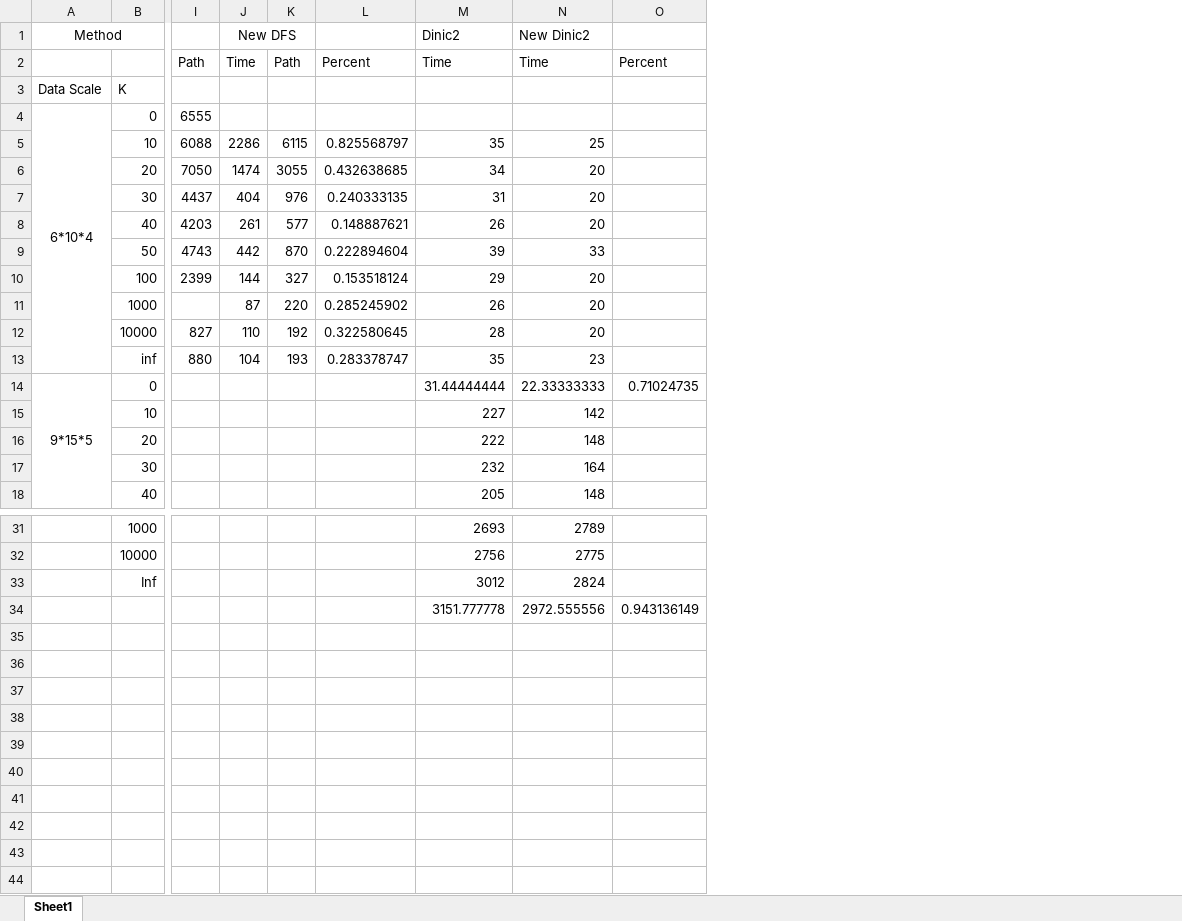
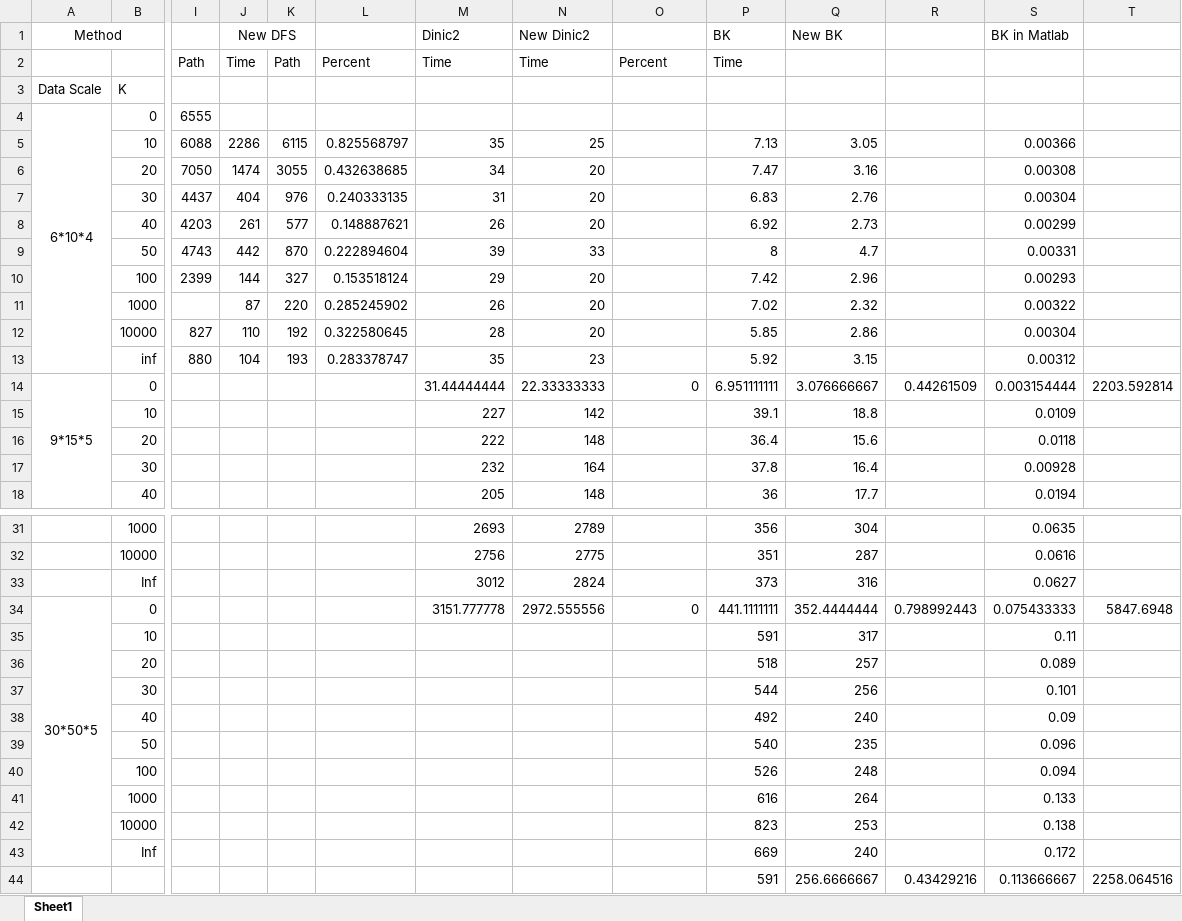
Before and after one commit to mengfanwang/Max-Flow-Algorithm-Collection-and-Implement, an Excel workbook: Result.xlsx, sheet Sheet1, drawn as a sheet; only a part is shown, gaps mark what is left out; values as stored, in another font and other column widths than the file's, no borders; addresses are those after the commit; rows hold the shown columns only; the diff covers the shown part only; the diff names each change by its address in the sheet, - before the commit and + after, or states it on an @@ line.

```diff
--- a/Result.xlsx (sheet Sheet1)
+++ b/Result.xlsx (sheet Sheet1)
+column P (BK), rows 2-18: Time |  |  | 7.13 | 7.47 | 6.83 | 6.92 | 8 | 7.42 | 7.02 | 5.85 | 5.92 | 6.951111111 | 39.1 | 36.4 | 37.8 | 36; rows 31-33: 356 | 351 | 373; row 44: 591
+column Q (New BK), rows 5-18: 3.05 | 3.16 | 2.76 | 2.73 | 4.7 | 2.96 | 2.32 | 2.86 | 3.15 | 3.076666667 | 18.8 | 15.6 | 16.4 | 17.7; rows 31-33: 304 | 287 | 316; row 44: 256.6666667
+column R, row 14: 0.44261509; row 44: 0.43429216
+column S (BK in Matlab), rows 5-18: 0.00366 | 0.00308 | 0.00304 | 0.00299 | 0.00331 | 0.00293 | 0.00322 | 0.00304 | 0.00312 | 0.003154444 | 0.0109 | 0.0118 | 0.00928 | 0.0194; rows 31-33: 0.0635 | 0.0616 | 0.0627; row 44: 0.113666667
+column T, row 14: 2203.592814; row 44: 2258.064516
-O14: 0.71024735
+O14: 0
+row 34: 30*50*5 | 0 |  |  |  |  | 3151.777778 | 2972.555556 | 0 | 441.1111111 | 352.4444444 | 0.798992443 | 0.075433333 | 5847.6948
+row 35:  | 10 |  |  |  |  |  |  |  | 591 | 317 |  | 0.11
+row 36:  | 20 |  |  |  |  |  |  |  | 518 | 257 |  | 0.089
+row 37:  | 30 |  |  |  |  |  |  |  | 544 | 256 |  | 0.101
+row 38:  | 40 |  |  |  |  |  |  |  | 492 | 240 |  | 0.09
+row 39:  | 50 |  |  |  |  |  |  |  | 540 | 235 |  | 0.096
+row 40:  | 100 |  |  |  |  |  |  |  | 526 | 248 |  | 0.094
+row 41:  | 1000 |  |  |  |  |  |  |  | 616 | 264 |  | 0.133
+row 42:  | 10000 |  |  |  |  |  |  |  | 823 | 253 |  | 0.138
+row 43:  | Inf |  |  |  |  |  |  |  | 669 | 240 |  | 0.172
-M44 (Dinic2): 3151.777778
+M44 (Dinic2): (empty)
-N44 (New Dinic2): 2972.555556
+N44 (New Dinic2): (empty)
-O44: 0.943136149
+O44: (empty)
```
Also changed, not shown: 1 edited cell elsewhere in this sheet, 20 other files.
